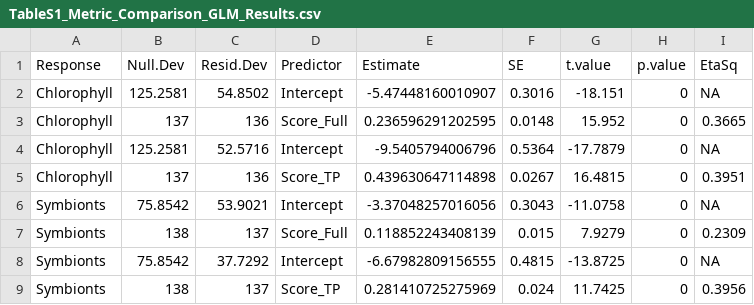
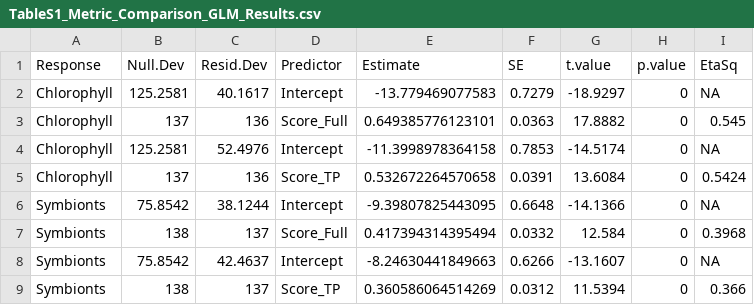
Before and after one commit to eelabfiu/CoralColorScore, a CSV file: Tables/TableS1_Metric_Comparison_GLM_Results.csv, drawn as a sheet; only a part is shown; the diff covers the shown part only.

```diff
--- a/Tables/TableS1_Metric_Comparison_GLM_Results.csv
+++ b/Tables/TableS1_Metric_Comparison_GLM_Results.csv
@@ -1,9 +1,9 @@
 "Response","Null.Dev","Resid.Dev","Predictor","Estimate","SE","t.value","p.value","EtaSq"
-"Chlorophyll",125.2581,54.8502,"Intercept",-5.47448160010907,0.3016,-18.151,0,NA
-"Chlorophyll",137,136,"Score_Full",0.236596291202595,0.0148,15.952,0,0.3665
-"Chlorophyll",125.2581,52.5716,"Intercept",-9.5405794006796,0.5364,-17.7879,0,NA
-"Chlorophyll",137,136,"Score_TP",0.439630647114898,0.0267,16.4815,0,0.3951
-"Symbionts",75.8542,53.9021,"Intercept",-3.37048257016056,0.3043,-11.0758,0,NA
-"Symbionts",138,137,"Score_Full",0.118852243408139,0.015,7.9279,0,0.2309
-"Symbionts",75.8542,37.7292,"Intercept",-6.67982809156555,0.4815,-13.8725,0,NA
-"Symbionts",138,137,"Score_TP",0.281410725275969,0.024,11.7425,0,0.3956
+"Chlorophyll",125.2581,40.1617,"Intercept",-13.779469077583,0.7279,-18.9297,0,NA
+"Chlorophyll",137,136,"Score_Full",0.649385776123101,0.0363,17.8882,0,0.545
+"Chlorophyll",125.2581,52.4976,"Intercept",-11.3998978364158,0.7853,-14.5174,0,NA
+"Chlorophyll",137,136,"Score_TP",0.532672264570658,0.0391,13.6084,0,0.5424
+"Symbionts",75.8542,38.1244,"Intercept",-9.39807825443095,0.6648,-14.1366,0,NA
+"Symbionts",138,137,"Score_Full",0.417394314395494,0.0332,12.584,0,0.3968
+"Symbionts",75.8542,42.4637,"Intercept",-8.24630441849663,0.6266,-13.1607,0,NA
+"Symbionts",138,137,"Score_TP",0.360586064514269,0.0312,11.5394,0,0.366
```
Also changed, not shown: 16 edited cells elsewhere in this file, Outputs/FullData.csv, 5 other files.
